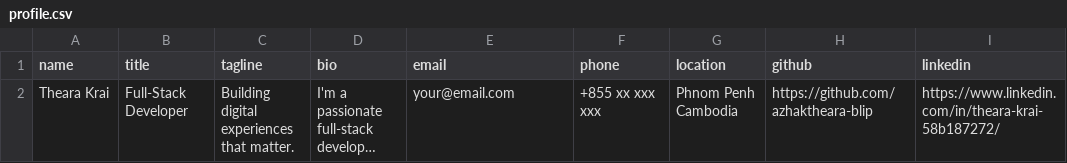
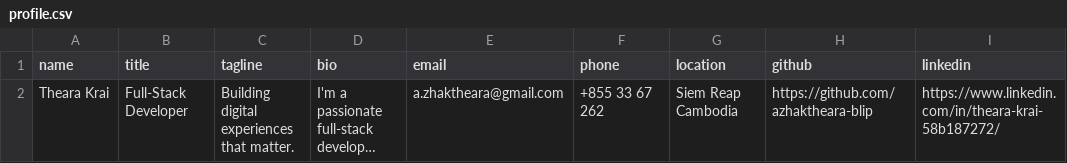
Before and after one commit to azhaktheara-blip/portfolio, a CSV file: data/profile.csv, drawn as a sheet; only a part is shown; long unchanged cells end in …; the diff names each change by its address in the sheet, - before the commit and + after, or states it on an @@ line.

Commit message:
Update profile with real info

```diff
--- a/data/profile.csv
+++ b/data/profile.csv
-E2 (email): your@email.com
+E2 (email): a.zhaktheara@gmail.com
-F2 (phone): +855 xx xxx xxx
+F2 (phone): +855 33 67 262
-G2 (location): Phnom Penh Cambodia
+G2 (location): Siem Reap Cambodia
```
